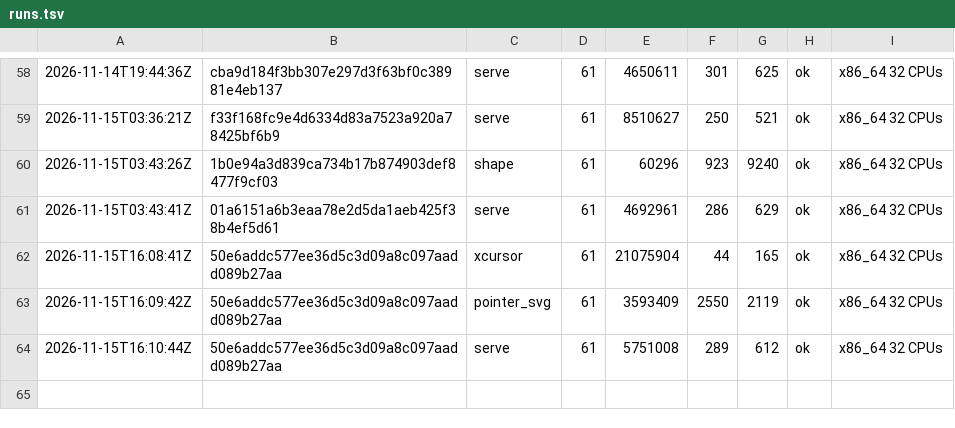
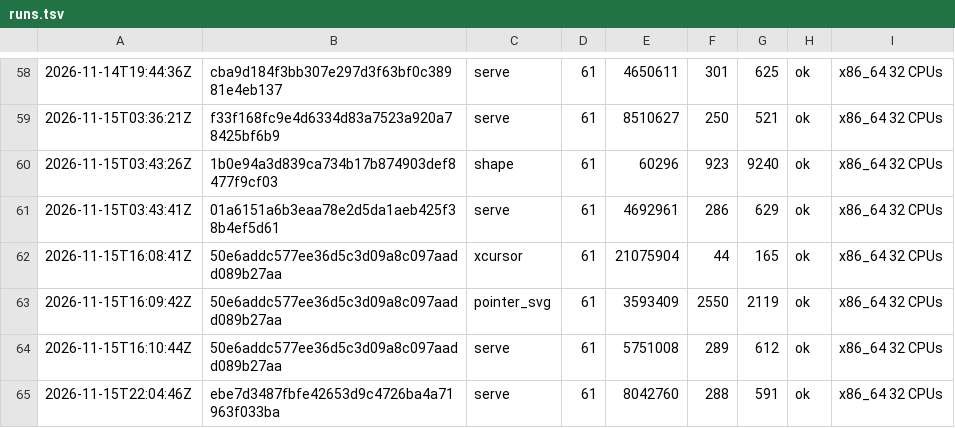
Before and after one commit to vtium/vtium, a TSV file: crates/vtium-config/fuzz/runs.tsv, drawn as a sheet; only a part is shown, gaps mark what is left out.

Commit message:
test(fuzz): the serve and psf targets run 60 s on the fix round, ok

```diff
--- a/crates/vtium-config/fuzz/runs.tsv
+++ b/crates/vtium-config/fuzz/runs.tsv
@@ -64 +64,2 @@
 2026-11-15T16:10:44Z	50e6addc577ee36d5c3d09a8c097aadd089b27aa	serve	61	5751008	289	612	ok	x86_64 32 CPUs
+2026-11-15T22:04:46Z	ebe7d3487fbfe42653d9c4726ba4a71963f033ba	serve	61	8042760	288	591	ok	x86_64 32 CPUs
```
Also changed, not shown: crates/vtium-font/fuzz/runs.tsv.
